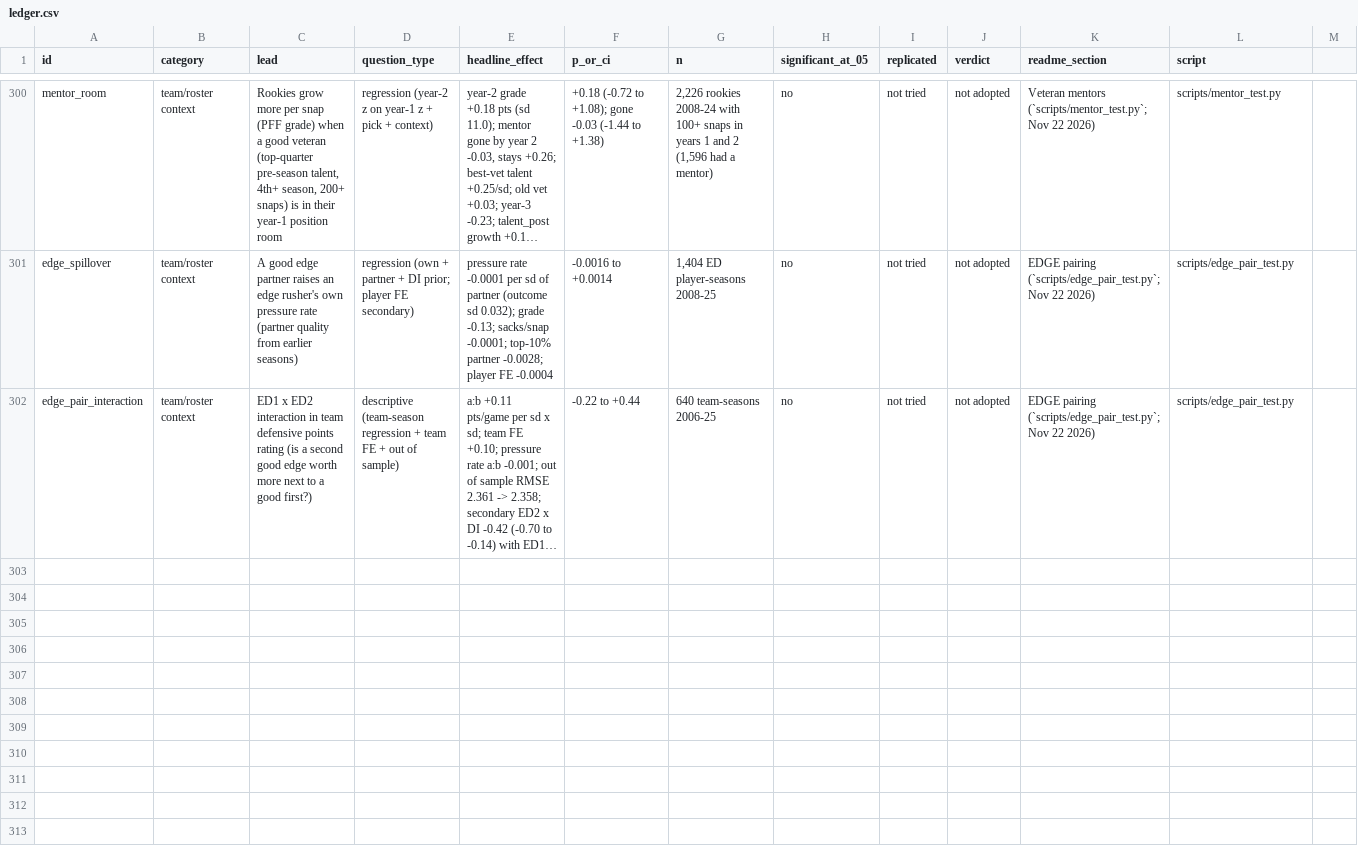
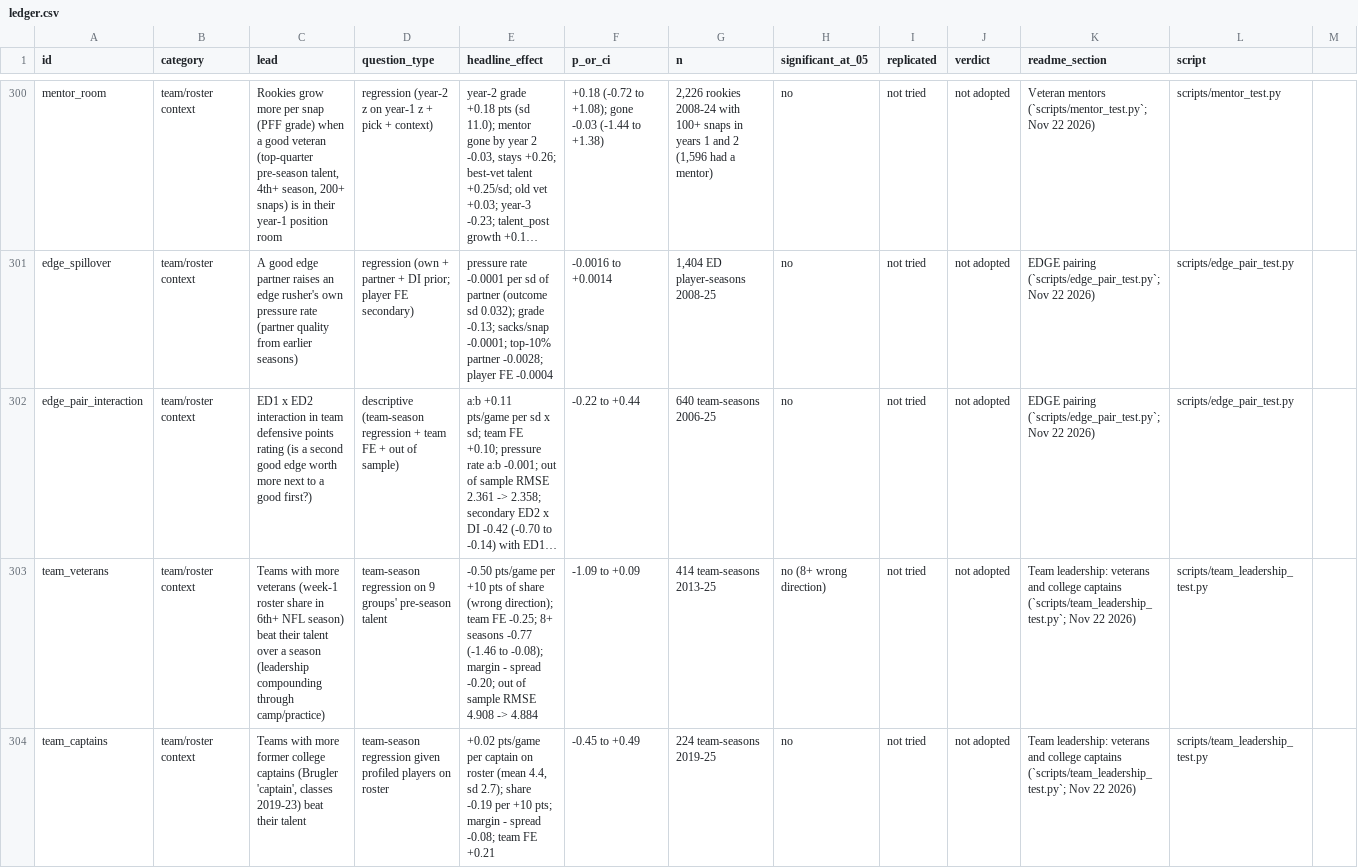
Before and after one commit to natecdavis/nfl-draft-model, a CSV file: reports/ledger.csv, drawn as a sheet; only a part is shown, gaps mark what is left out; long unchanged cells end in …; the diff covers the shown part only; the diff names each change by its address in the sheet, - before the commit and + after, or states it on an @@ line.

```diff
--- a/reports/ledger.csv
+++ b/reports/ledger.csv
+row 303: team_veterans | team/roster context | Teams with more veterans (week-1 roster share in 6th+ NFL season) beat their talent over a season (leadership compounding through camp/practice) | team-season regression on 9 groups' pre-season talent | -0.50 pts/game per +10 pts of share (wrong direction); team FE -0.25; 8+ seasons -0.77 (-1.46 to -0.08); margin - spread -0.20; out of sample RMSE 4.908 -> 4.884 | -1.09 to +0.09 | 414 team-seasons 2013-25 | no (8+ wrong direction) | not tried | not adopted | Team leadership: veterans and college captains (`scripts/team_leadership_test.py`; Nov 22 2026) | scripts/team_leadership_test.py
+row 304: team_captains | team/roster context | Teams with more former college captains (Brugler 'captain', classes 2019-23) beat their talent | team-season regression given profiled players on roster | +0.02 pts/game per captain on roster (mean 4.4, sd 2.7); share -0.19 per +10 pts; margin - spread -0.08; team FE +0.21 | -0.45 to +0.49 | 224 team-seasons 2019-25 | no | not tried | not adopted | Team leadership: veterans and college captains (`scripts/team_leadership_test.py`; Nov 22 2026) | scripts/team_leadership_test.py
```
Also changed, not shown: 1 added row elsewhere in this file, 4 other files.
